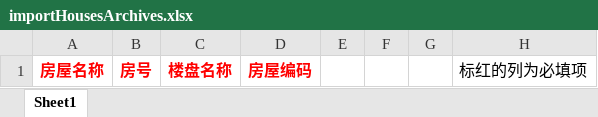
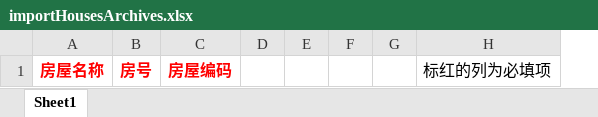
Before and after one commit to gzpost1/zhly, an Excel workbook: archive/src/main/resources/template/importHousesArchives.xlsx, sheet Sheet1, drawn as a sheet; values as stored, in another font and other column widths than the file's, no borders; removed rows and columns are numbered as before the commit, all else as after; the diff names each change by its address in the sheet, - before the commit and + after, or states it on an @@ line.

```diff
--- a/archive/src/main/resources/template/importHousesArchives.xlsx (sheet Sheet1)
+++ b/archive/src/main/resources/template/importHousesArchives.xlsx (sheet Sheet1)
-column C, row 1: 楼盘名称
+column D, empty
```
Also changed, not shown: 6 other files.
